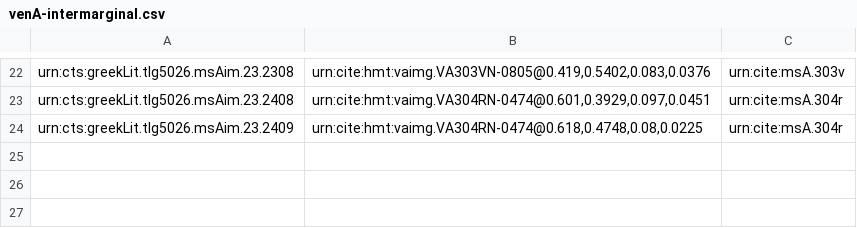
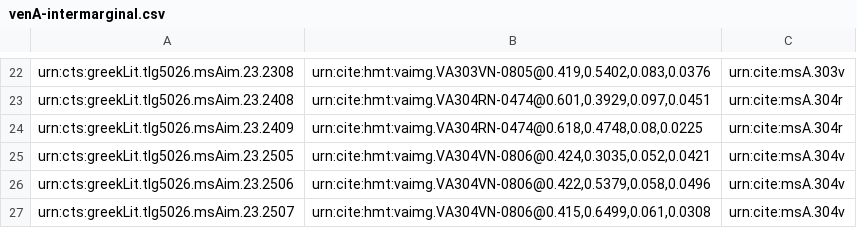
Before and after one commit to hmteditors/uwash, a CSV file: collections/venA-intermarginal.csv, drawn as a sheet; only a part is shown, gaps mark what is left out; the diff names each change by its address in the sheet, - before the commit and + after, or states it on an @@ line.

Commit message:
Update venA-intermarginal.csv

```diff
--- a/collections/venA-intermarginal.csv
+++ b/collections/venA-intermarginal.csv
+row 25: urn:cts:greekLit.tlg5026.msAim.23.2505 | urn:cite:hmt:vaimg.VA304VN-0806@0.424,0.3035,0.052,0.0421 | urn:cite:msA.304v
+row 26: urn:cts:greekLit.tlg5026.msAim.23.2506 | urn:cite:hmt:vaimg.VA304VN-0806@0.422,0.5379,0.058,0.0496 | urn:cite:msA.304v
+row 27: urn:cts:greekLit.tlg5026.msAim.23.2507 | urn:cite:hmt:vaimg.VA304VN-0806@0.415,0.6499,0.061,0.0308 | urn:cite:msA.304v
```
